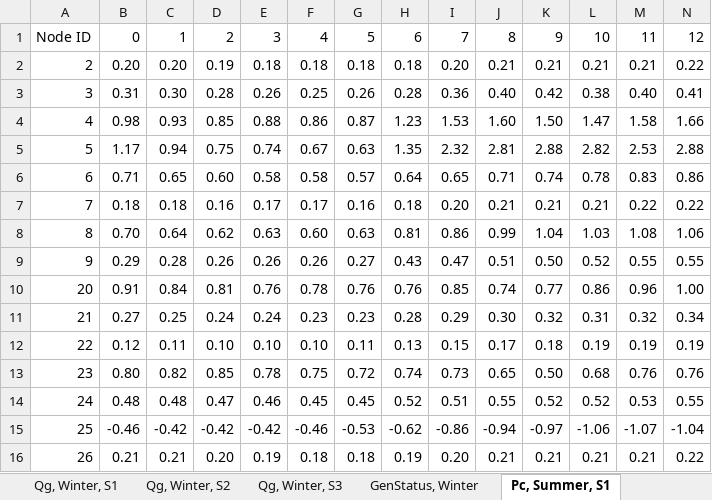
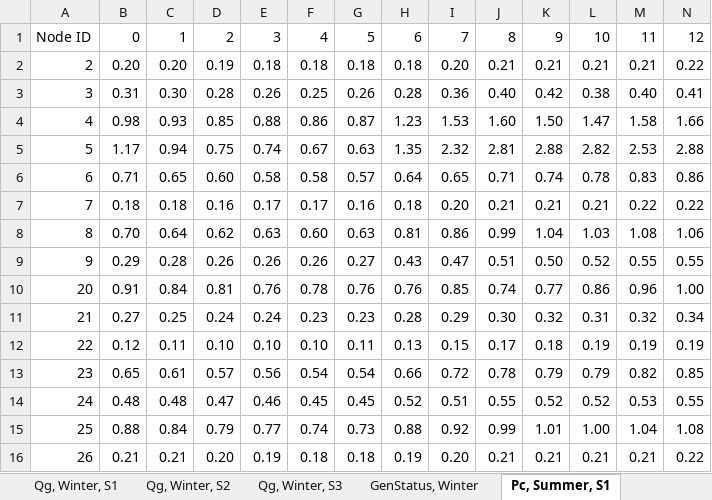
Before and after one commit to micaelsimoes/shared-resource-planning-v2, an Excel workbook: data/CS1/case18_1/case18_1_2030.xlsx, sheet Pc, Summer, S1, drawn as a sheet; only a part is shown; values as stored, in another font and other column widths than the file's, no borders; removed rows and columns are numbered as before the commit, all else as after; rows hold the shown columns only; the diff names each change by its address in the sheet, - before the commit and + after, or states it on an @@ line.

```diff
--- a/data/CS1/case18_1/case18_1_2030.xlsx (sheet Pc, Summer, S1)
+++ b/data/CS1/case18_1/case18_1_2030.xlsx (sheet Pc, Summer, S1)
-row 13: 23 | 0.80 | 0.82 | 0.85 | 0.78 | 0.75 | 0.72 | 0.74 | 0.73 | 0.65 | 0.50 | 0.68 | 0.76 | 0.76
+row 13: 23 | 0.65 | 0.61 | 0.57 | 0.56 | 0.54 | 0.54 | 0.66 | 0.72 | 0.78 | 0.79 | 0.79 | 0.82 | 0.85
-row 15: 25 | -0.46 | -0.42 | -0.42 | -0.42 | -0.46 | -0.53 | -0.62 | -0.86 | -0.94 | -0.97 | -1.06 | -1.07 | -1.04
+row 15: 25 | 0.88 | 0.84 | 0.79 | 0.77 | 0.74 | 0.73 | 0.88 | 0.92 | 0.99 | 1.01 | 1.00 | 1.04 | 1.08
```
Also changed, not shown: sheet Qc, Summer, S3, sheet Pc, Summer, S3, sheet Qc, Summer, S2, sheet Pc, Winter, S3, sheet Qc, Winter, S3, sheet Pc, Winter, S2, 10 more sheets, data/CS1/case18_1/case18_1_2020.xlsx, data/CS1/case18_1/case18_1_2040.xlsx, 1 other file.
